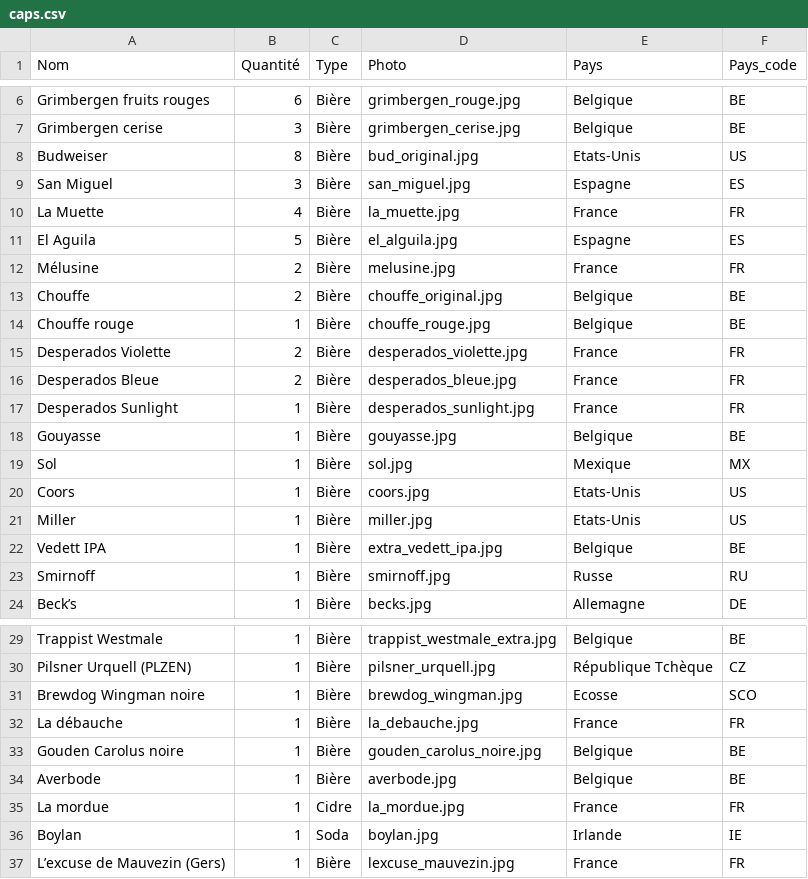
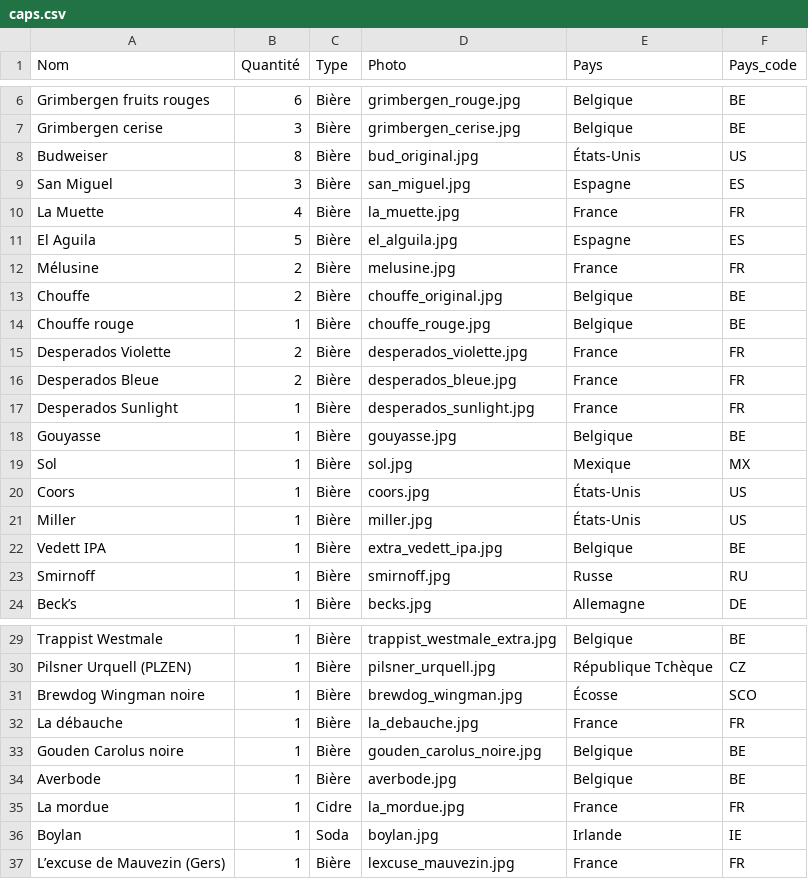
Before and after one commit to GaelCarniel/caps-collection, a CSV file: src/data/caps.csv, drawn as a sheet; only a part is shown, gaps mark what is left out.

Commit message:
Update caps.csv
added accentuation

```diff
--- a/src/data/caps.csv
+++ b/src/data/caps.csv
@@ -7,3 +7,3 @@ Grimbergen fruits rouges;6;Bière;grimbergen_rouge.jpg;Belgique;BE
 Grimbergen cerise;3;Bière;grimbergen_cerise.jpg;Belgique;BE
-Budweiser;8;Bière;bud_original.jpg;Etats-Unis;US
+Budweiser;8;Bière;bud_original.jpg;États-Unis;US
 San Miguel;3;Bière;san_miguel.jpg;Espagne;ES
@@ -19,4 +19,4 @@ Gouyasse;1;Bière;gouyasse.jpg;Belgique;BE
 Sol;1;Bière;sol.jpg;Mexique;MX
-Coors;1;Bière;coors.jpg;Etats-Unis;US
-Miller;1;Bière;miller.jpg;Etats-Unis;US
+Coors;1;Bière;coors.jpg;États-Unis;US
+Miller;1;Bière;miller.jpg;États-Unis;US
 Vedett IPA;1;Bière;extra_vedett_ipa.jpg;Belgique;BE
@@ -30,3 +30,3 @@ Trappist Westmale;1;Bière;trappist_westmale_extra.jpg;Belgique;BE
 Pilsner Urquell (PLZEN);1;Bière;pilsner_urquell.jpg;République Tchèque;CZ
-Brewdog Wingman noire;1;Bière;brewdog_wingman.jpg;Ecosse;SCO
+Brewdog Wingman noire;1;Bière;brewdog_wingman.jpg;Écosse;SCO
 La débauche;1;Bière;la_debauche.jpg;France;FR
```
